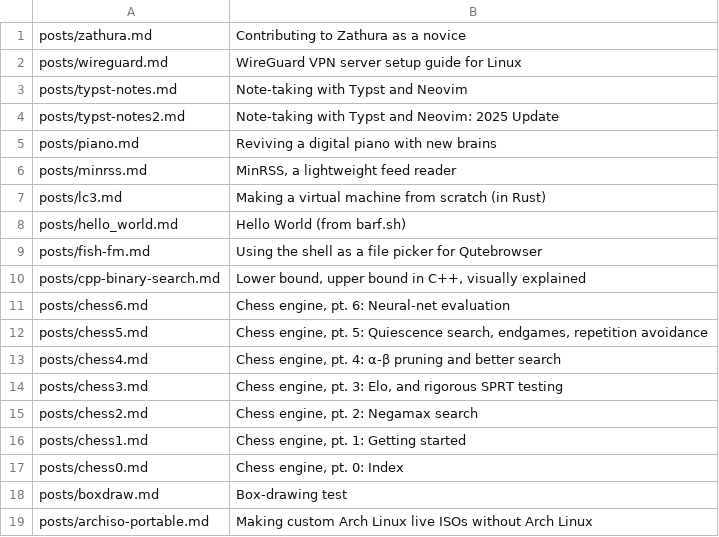
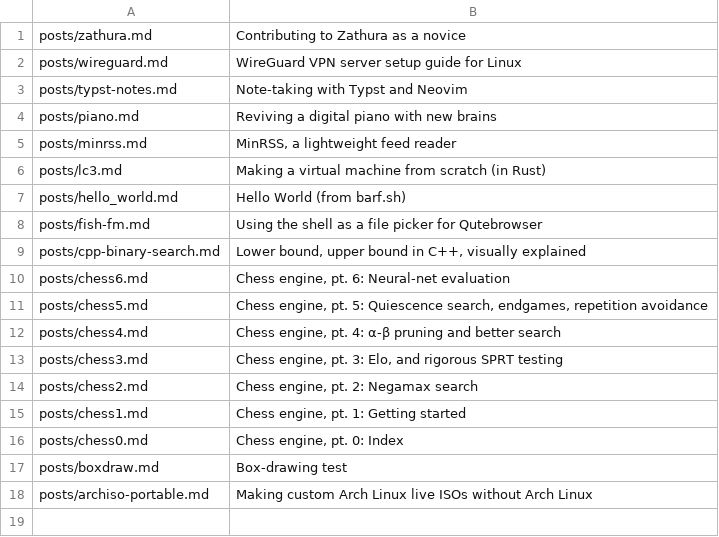
Before and after one commit to dogeystamp/dogeystamp.github.io, a TSV file: posts.tsv, drawn as a sheet.

```diff
--- a/posts.tsv
+++ b/posts.tsv
@@ -3,3 +3,2 @@ posts/wireguard.md	WireGuard VPN server setup guide for Linux
 posts/typst-notes.md	Note-taking with Typst and Neovim		
-posts/typst-notes2.md	Note-taking with Typst and Neovim: 2025 Update		
 posts/piano.md	Reviving a digital piano with new brains		
```
Also changed, not shown: 2 other files.
